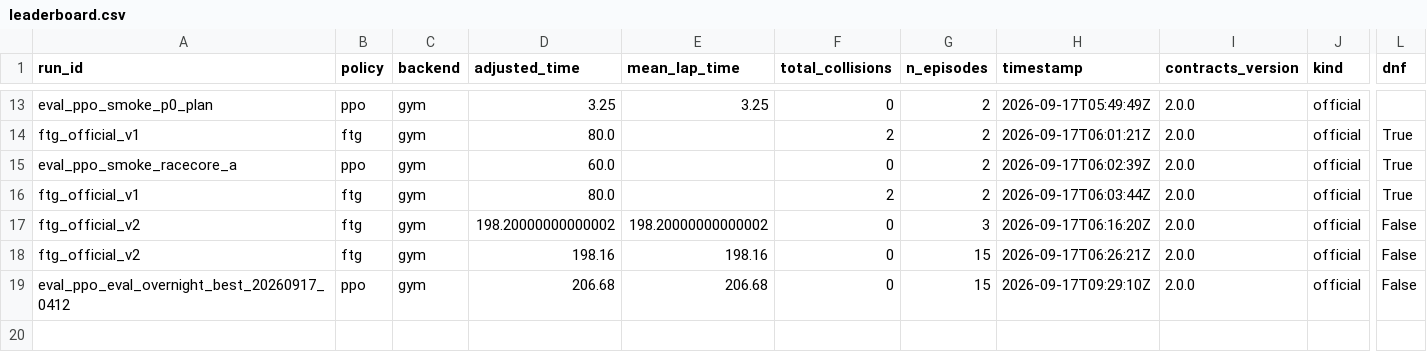
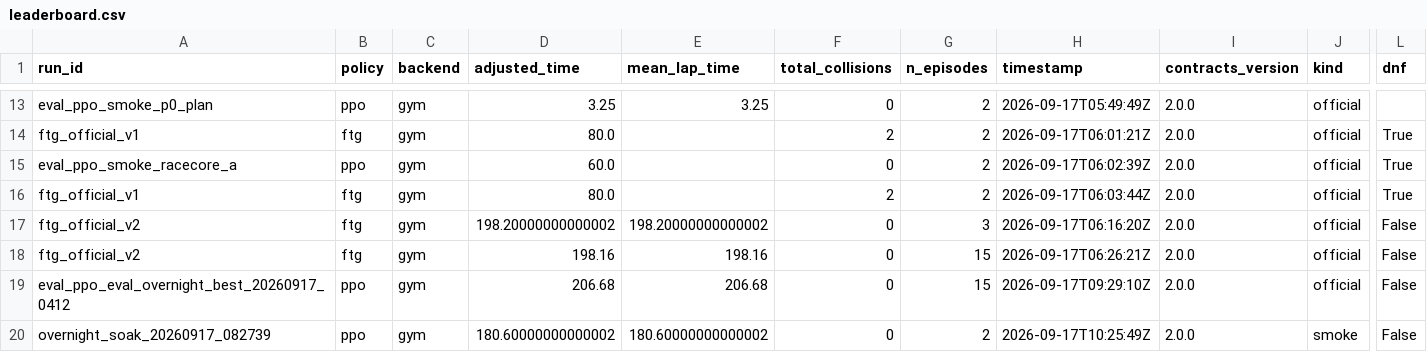
Before and after one commit to FarrellJoswara/AutoDRIVE, a CSV file: ADSS Toolkit/autodrive_py/rl/models/leaderboard.csv, drawn as a sheet; only a part is shown, gaps mark what is left out; rows hold the shown columns only; the diff names each change by its address in the sheet, - before the commit and + after, or states it on an @@ line.

```diff
--- a/ADSS Toolkit/autodrive_py/rl/models/leaderboard.csv
+++ b/ADSS Toolkit/autodrive_py/rl/models/leaderboard.csv
+row 20: overnight_soak_20260917_082739 | ppo | gym | 180.60000000000002 | 180.60000000000002 | 0 | 2 | 2026-09-17T10:25:49Z | 2.0.0 | smoke | False
```
Also changed, not shown: 4 other files.
